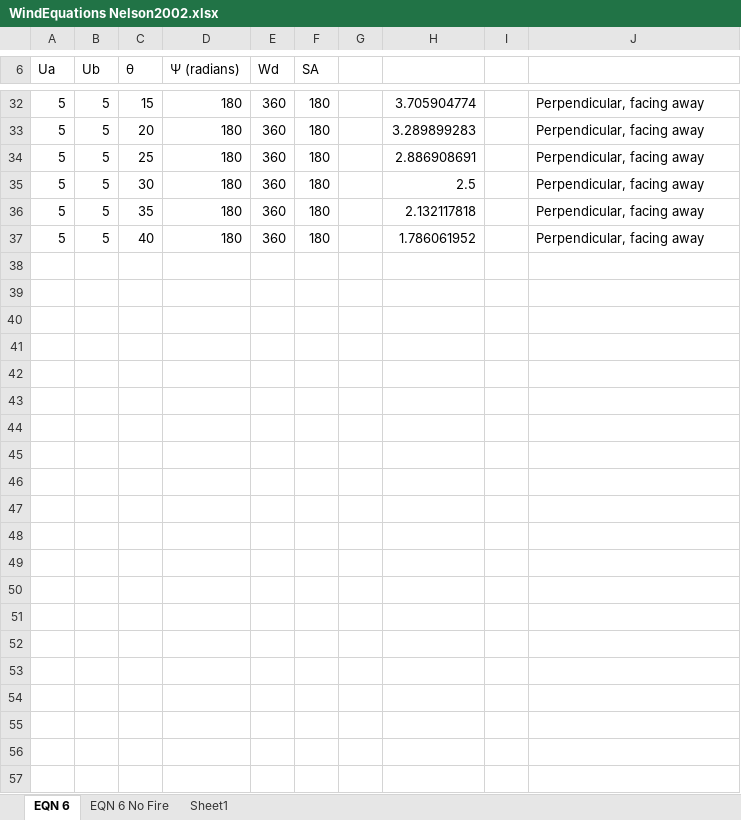
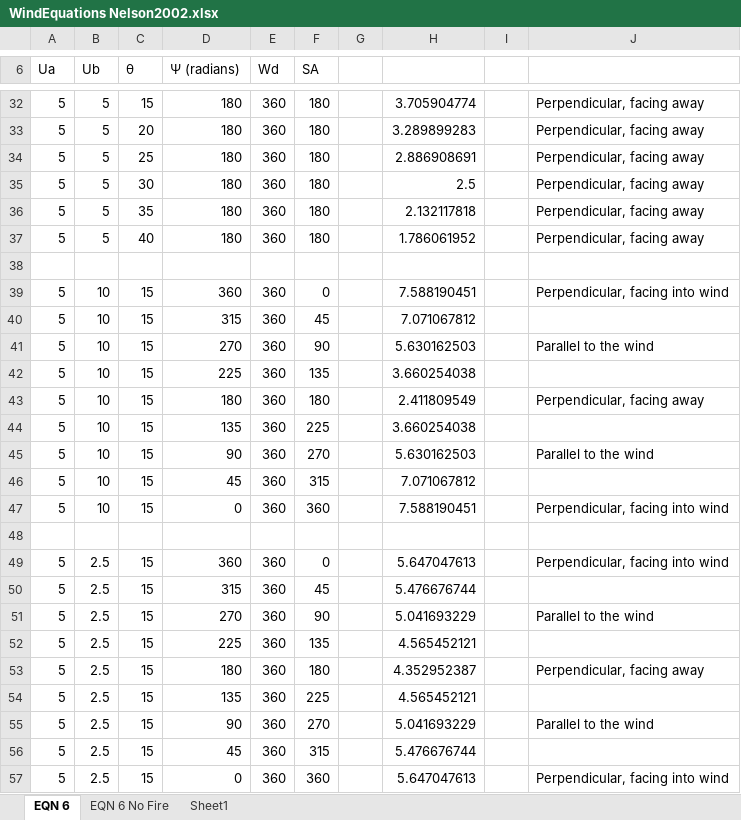
Before and after one commit to LANDIS-II-Foundation/Extension-Social-Climate-Fire, an Excel workbook: Supporting R Code/WindEquations Nelson2002.xlsx, sheet EQN 6, drawn as a sheet; only a part is shown, gaps mark what is left out; values as stored, in another font and other column widths than the file's, no borders; the diff names each change by its address in the sheet, - before the commit and + after, or states it on an @@ line.

Commit message:
Another wind tweak, to examine effects of Ub.

```diff
--- a/Supporting R Code/WindEquations Nelson2002.xlsx (sheet EQN 6)
+++ b/Supporting R Code/WindEquations Nelson2002.xlsx (sheet EQN 6)
+row 38: (empty)
+row 39: 5 | 10 | 15 | 360 | 360 | 0 |  | 7.588190451 |  | Perpendicular, facing into wind
+row 40: 5 | 10 | 15 | 315 | 360 | 45 |  | 7.071067812
+row 41: 5 | 10 | 15 | 270 | 360 | 90 |  | 5.630162503 |  | Parallel to the wind
+row 42: 5 | 10 | 15 | 225 | 360 | 135 |  | 3.660254038
+row 43: 5 | 10 | 15 | 180 | 360 | 180 |  | 2.411809549 |  | Perpendicular, facing away
+row 44: 5 | 10 | 15 | 135 | 360 | 225 |  | 3.660254038
+row 45: 5 | 10 | 15 | 90 | 360 | 270 |  | 5.630162503 |  | Parallel to the wind
+row 46: 5 | 10 | 15 | 45 | 360 | 315 |  | 7.071067812
+row 47: 5 | 10 | 15 | 0 | 360 | 360 |  | 7.588190451 |  | Perpendicular, facing into wind
+row 48: (empty)
+row 49: 5 | 2.5 | 15 | 360 | 360 | 0 |  | 5.647047613 |  | Perpendicular, facing into wind
+row 50: 5 | 2.5 | 15 | 315 | 360 | 45 |  | 5.476676744
+row 51: 5 | 2.5 | 15 | 270 | 360 | 90 |  | 5.041693229 |  | Parallel to the wind
+row 52: 5 | 2.5 | 15 | 225 | 360 | 135 |  | 4.565452121
+row 53: 5 | 2.5 | 15 | 180 | 360 | 180 |  | 4.352952387 |  | Perpendicular, facing away
+row 54: 5 | 2.5 | 15 | 135 | 360 | 225 |  | 4.565452121
+row 55: 5 | 2.5 | 15 | 90 | 360 | 270 |  | 5.041693229 |  | Parallel to the wind
+row 56: 5 | 2.5 | 15 | 45 | 360 | 315 |  | 5.476676744
+row 57: 5 | 2.5 | 15 | 0 | 360 | 360 |  | 5.647047613 |  | Perpendicular, facing into wind
```
